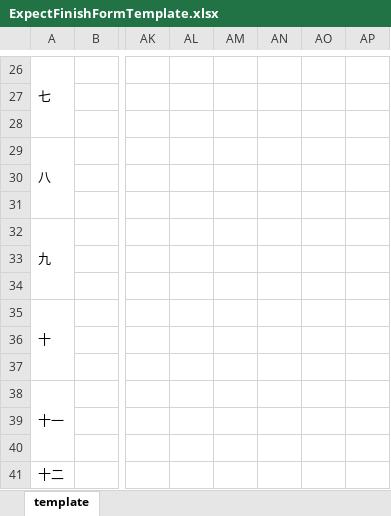
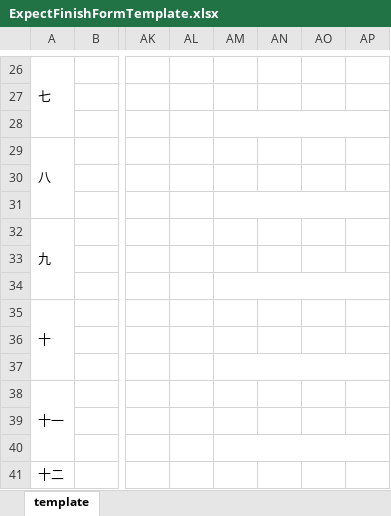
Before and after one commit to foxking0416/HuachunDailyReport2024, an Excel workbook: Python/ExternalData/ExpectFinishFormTemplate.xlsx, sheet template, drawn as a sheet; only a part is shown, gaps mark what is left out; values as stored, in another font and other column widths than the file's, no cell formats; charts and pictures not drawn; the diff covers the shown part only; the diff names each change by its address in the sheet, - before the commit and + after, or states it on an @@ line.

```diff
--- a/Python/ExternalData/ExpectFinishFormTemplate.xlsx (sheet template)
+++ b/Python/ExternalData/ExpectFinishFormTemplate.xlsx (sheet template)
+AM28:AP28 merged
+AM31:AP31 merged
+AM34:AP34 merged
+AM37:AP37 merged
+AM40:AP40 merged
```
Also changed, not shown: 2 added rows, 2 removed rows, 11 edited cells and merged cells elsewhere in this sheet, cell formats, 1 other file.
